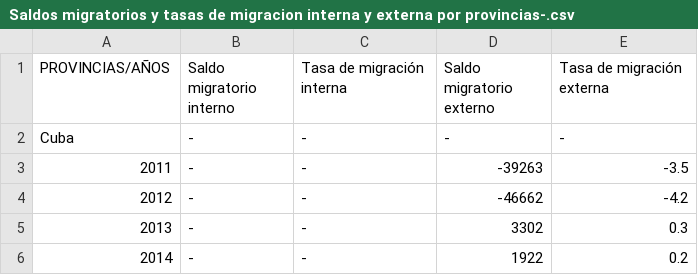
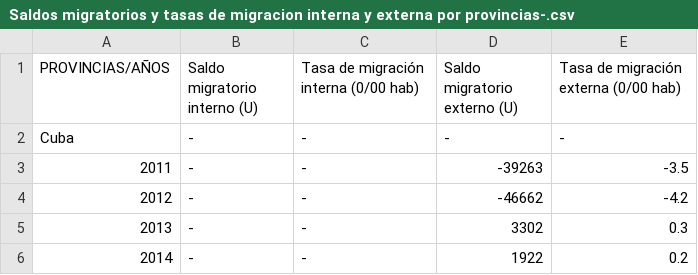
Before and after one commit to LFrench03/La-Perla-del-Sur, a CSV file: app/data/csv/Saldos migratorios y tasas de migracion interna y externa por provincias-.csv, drawn as a sheet; only a part is shown.

```diff
--- a/app/data/csv/Saldos migratorios y tasas de migracion interna y externa por provincias-.csv
+++ b/app/data/csv/Saldos migratorios y tasas de migracion interna y externa por provincias-.csv
@@ -1,2 +1,2 @@
-PROVINCIAS/AÑOS,Saldo migratorio interno,Tasa de migración interna,Saldo migratorio externo,Tasa de migración externa
+PROVINCIAS/AÑOS,Saldo migratorio interno (U),Tasa de migración interna (0/00 hab),Saldo migratorio externo (U),Tasa de migración externa (0/00 hab)
 Cuba,-,-,-,-
```
Also changed, not shown: app/data/csv/ Población residente según edad laboral por zonas urbana y rural (a) (cálculos al 31 de diciembre de 2019).csv, 5 other files.
